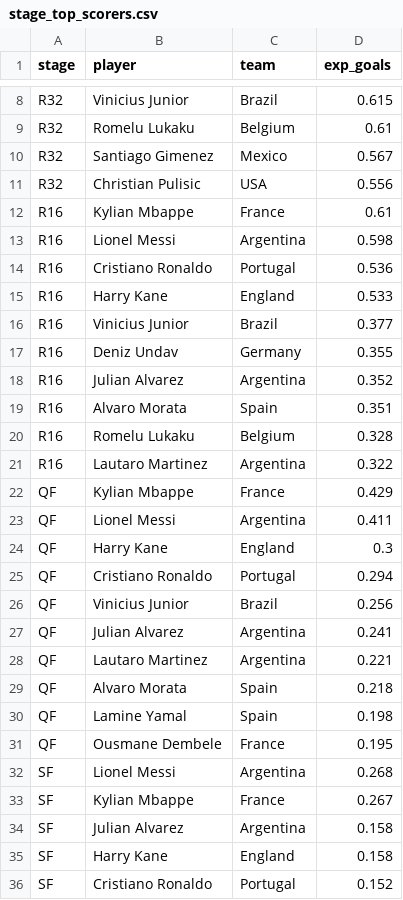
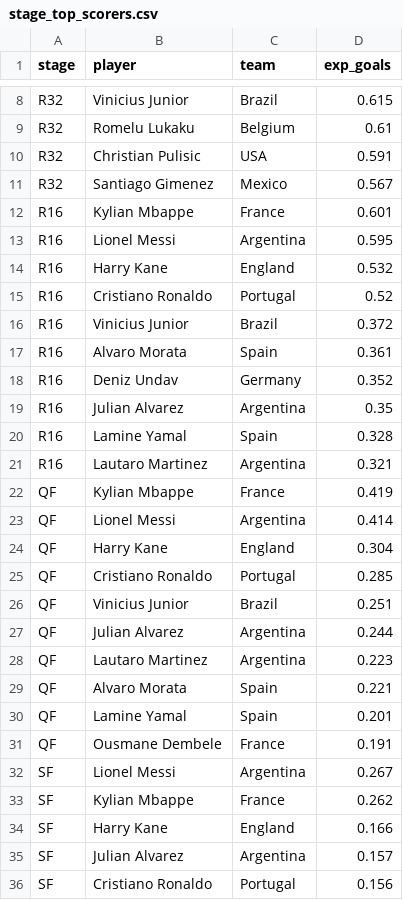
Before and after one commit to NothingButData/fifa-world-cup-2026, a CSV file: outcomes/predictions/stage_top_scorers.csv, drawn as a sheet; only a part is shown, gaps mark what is left out; the diff covers the shown part only.

```diff
--- a/outcomes/predictions/stage_top_scorers.csv
+++ b/outcomes/predictions/stage_top_scorers.csv
@@ -9,28 +9,28 @@
 "R32","Romelu Lukaku","Belgium",0.61
+"R32","Christian Pulisic","USA",0.591
 "R32","Santiago Gimenez","Mexico",0.567
-"R32","Christian Pulisic","USA",0.556
-"R16","Kylian Mbappe","France",0.61
-"R16","Lionel Messi","Argentina",0.598
-"R16","Cristiano Ronaldo","Portugal",0.536
-"R16","Harry Kane","England",0.533
-"R16","Vinicius Junior","Brazil",0.377
-"R16","Deniz Undav","Germany",0.355
-"R16","Julian Alvarez","Argentina",0.352
-"R16","Alvaro Morata","Spain",0.351
-"R16","Romelu Lukaku","Belgium",0.328
-"R16","Lautaro Martinez","Argentina",0.322
-"QF","Kylian Mbappe","France",0.429
-"QF","Lionel Messi","Argentina",0.411
-"QF","Harry Kane","England",0.3
-"QF","Cristiano Ronaldo","Portugal",0.294
-"QF","Vinicius Junior","Brazil",0.256
-"QF","Julian Alvarez","Argentina",0.241
-"QF","Lautaro Martinez","Argentina",0.221
-"QF","Alvaro Morata","Spain",0.218
-"QF","Lamine Yamal","Spain",0.198
-"QF","Ousmane Dembele","France",0.195
-"SF","Lionel Messi","Argentina",0.268
-"SF","Kylian Mbappe","France",0.267
-"SF","Julian Alvarez","Argentina",0.158
-"SF","Harry Kane","England",0.158
-"SF","Cristiano Ronaldo","Portugal",0.152
+"R16","Kylian Mbappe","France",0.601
+"R16","Lionel Messi","Argentina",0.595
+"R16","Harry Kane","England",0.532
+"R16","Cristiano Ronaldo","Portugal",0.52
+"R16","Vinicius Junior","Brazil",0.372
+"R16","Alvaro Morata","Spain",0.361
+"R16","Deniz Undav","Germany",0.352
+"R16","Julian Alvarez","Argentina",0.35
+"R16","Lamine Yamal","Spain",0.328
+"R16","Lautaro Martinez","Argentina",0.321
+"QF","Kylian Mbappe","France",0.419
+"QF","Lionel Messi","Argentina",0.414
+"QF","Harry Kane","England",0.304
+"QF","Cristiano Ronaldo","Portugal",0.285
+"QF","Vinicius Junior","Brazil",0.251
+"QF","Julian Alvarez","Argentina",0.244
+"QF","Lautaro Martinez","Argentina",0.223
+"QF","Alvaro Morata","Spain",0.221
+"QF","Lamine Yamal","Spain",0.201
+"QF","Ousmane Dembele","France",0.191
+"SF","Lionel Messi","Argentina",0.267
+"SF","Kylian Mbappe","France",0.262
+"SF","Harry Kane","England",0.166
+"SF","Julian Alvarez","Argentina",0.157
+"SF","Cristiano Ronaldo","Portugal",0.156
```
Also changed, not shown: 5 added rows, 5 removed rows and 21 edited cells elsewhere in this file, outcomes/predictions/golden_boot_projection.csv, outcomes/predictions/group_projection.csv, 9 other files.
